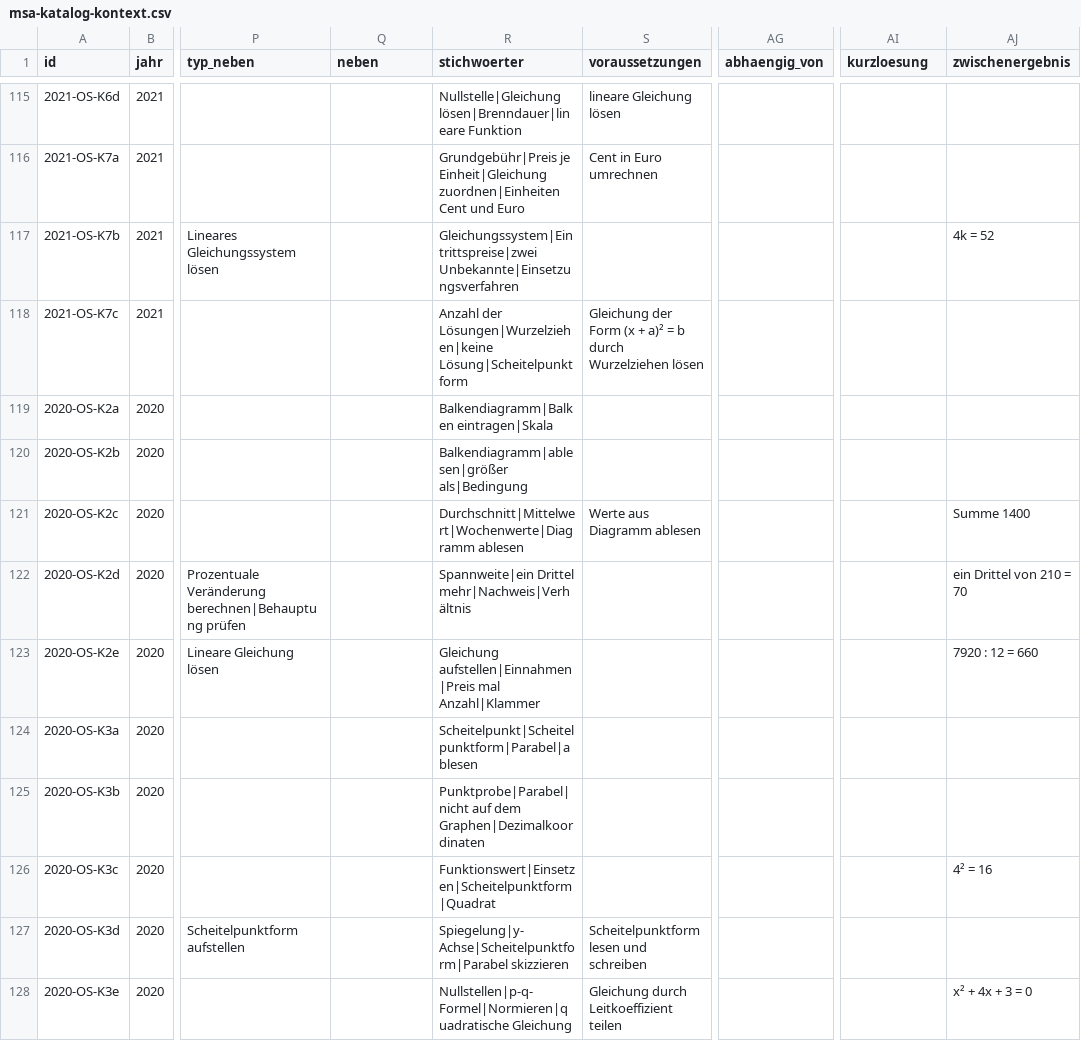
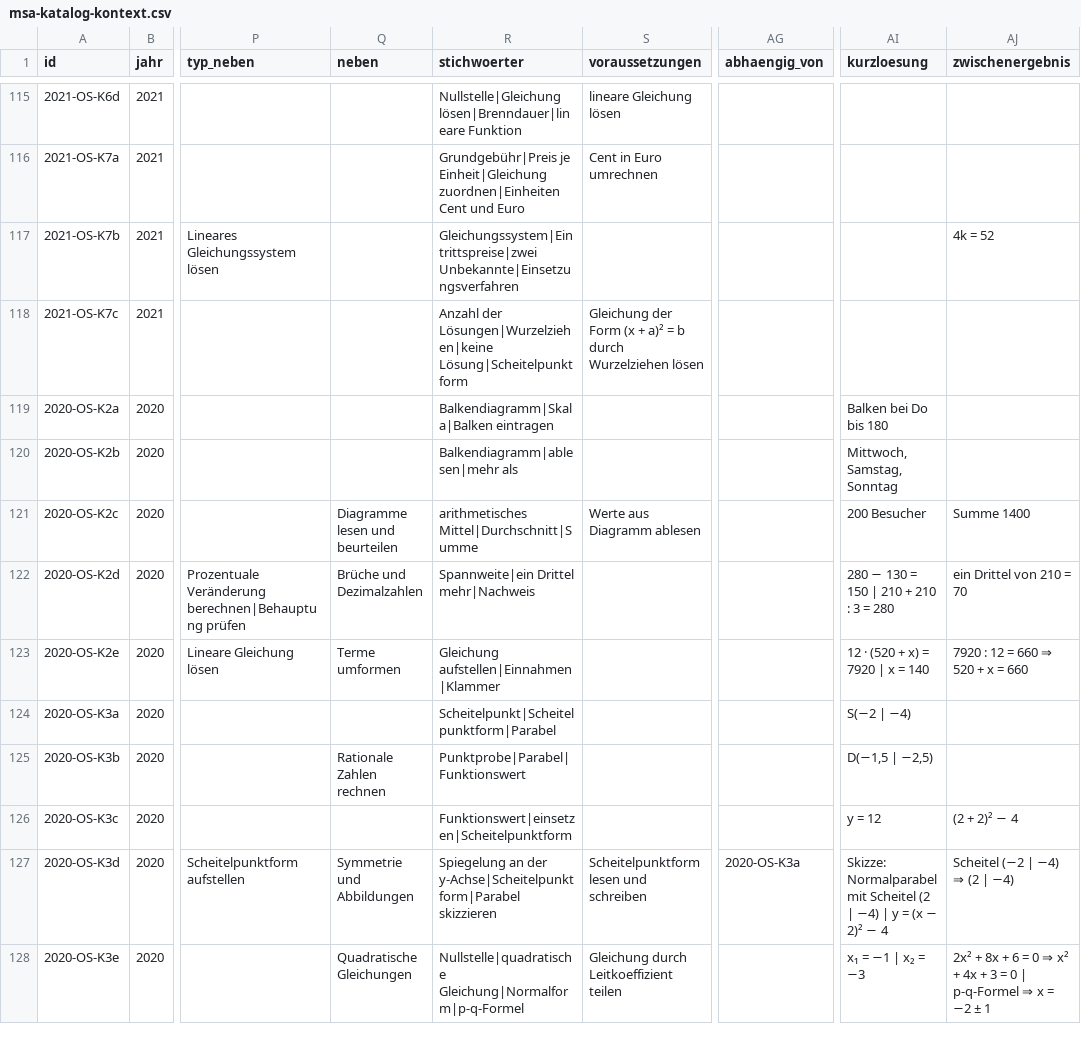
Before and after one commit to hz-0801/mathe-nachhilfe, a CSV file: msa/msa-katalog-kontext.csv, drawn as a sheet; only a part is shown, gaps mark what is left out; the diff covers the shown part only; the diff names each change by its address in the sheet, - before the commit and + after, or states it on an @@ line.

```diff
--- a/msa/msa-katalog-kontext.csv
+++ b/msa/msa-katalog-kontext.csv
-R119 (stichwoerter): Balkendiagramm|Balken eintragen|Skala
+R119 (stichwoerter): Balkendiagramm|Skala|Balken eintragen
-AI119 (kurzloesung): (empty)
+AI119 (kurzloesung): Balken bei Do bis 180
-R120 (stichwoerter): Balkendiagramm|ablesen|größer als|Bedingung
+R120 (stichwoerter): Balkendiagramm|ablesen|mehr als
-AI120 (kurzloesung): (empty)
+AI120 (kurzloesung): Mittwoch, Samstag, Sonntag
-Q121 (neben): (empty)
+Q121 (neben): Diagramme lesen und beurteilen
-R121 (stichwoerter): Durchschnitt|Mittelwert|Wochenwerte|Diagramm ablesen
+R121 (stichwoerter): arithmetisches Mittel|Durchschnitt|Summe
-AI121 (kurzloesung): (empty)
+AI121 (kurzloesung): 200 Besucher
-Q122 (neben): (empty)
+Q122 (neben): Brüche und Dezimalzahlen
-R122 (stichwoerter): Spannweite|ein Drittel mehr|Nachweis|Verhältnis
+R122 (stichwoerter): Spannweite|ein Drittel mehr|Nachweis
-AI122 (kurzloesung): (empty)
+AI122 (kurzloesung): 280 − 130 = 150 | 210 + 210 : 3 = 280
-Q123 (neben): (empty)
+Q123 (neben): Terme umformen
-R123 (stichwoerter): Gleichung aufstellen|Einnahmen|Preis mal Anzahl|Klammer
+R123 (stichwoerter): Gleichung aufstellen|Einnahmen|Klammer
-AI123 (kurzloesung): (empty)
+AI123 (kurzloesung): 12 · (520 + x) = 7920 | x = 140
-AJ123 (zwischenergebnis): 7920 : 12 = 660
+AJ123 (zwischenergebnis): 7920 : 12 = 660 ⇒ 520 + x = 660
-R124 (stichwoerter): Scheitelpunkt|Scheitelpunktform|Parabel|ablesen
+R124 (stichwoerter): Scheitelpunkt|Scheitelpunktform|Parabel
-AI124 (kurzloesung): (empty)
+AI124 (kurzloesung): S(−2 | −4)
-Q125 (neben): (empty)
+Q125 (neben): Rationale Zahlen rechnen
-R125 (stichwoerter): Punktprobe|Parabel|nicht auf dem Graphen|Dezimalkoordinaten
+R125 (stichwoerter): Punktprobe|Parabel|Funktionswert
-AI125 (kurzloesung): (empty)
+AI125 (kurzloesung): D(−1,5 | −2,5)
-R126 (stichwoerter): Funktionswert|Einsetzen|Scheitelpunktform|Quadrat
+R126 (stichwoerter): Funktionswert|einsetzen|Scheitelpunktform
-AI126 (kurzloesung): (empty)
+AI126 (kurzloesung): y = 12
-AJ126 (zwischenergebnis): 4² = 16
+AJ126 (zwischenergebnis): (2 + 2)² − 4
-Q127 (neben): (empty)
+Q127 (neben): Symmetrie und Abbildungen
-R127 (stichwoerter): Spiegelung|y-Achse|Scheitelpunktform|Parabel skizzieren
+R127 (stichwoerter): Spiegelung an der y-Achse|Scheitelpunktform|Parabel skizzieren
-AG127 (abhaengig_von): (empty)
+AG127 (abhaengig_von): 2020-OS-K3a
-AI127 (kurzloesung): (empty)
+AI127 (kurzloesung): Skizze: Normalparabel mit Scheitel (2 | −4) | y = (x − 2)² − 4
-AJ127 (zwischenergebnis): (empty)
+AJ127 (zwischenergebnis): Scheitel (−2 | −4) ⇒ (2 | −4)
-Q128 (neben): (empty)
+Q128 (neben): Quadratische Gleichungen
-R128 (stichwoerter): Nullstellen|p-q-Formel|Normieren|quadratische Gleichung
+R128 (stichwoerter): Nullstelle|quadratische Gleichung|Normalform|p-q-Formel
-AI128 (kurzloesung): (empty)
+AI128 (kurzloesung): x₁ = −1 | x₂ = −3
-AJ128 (zwischenergebnis): x² + 4x + 3 = 0
+AJ128 (zwischenergebnis): 2x² + 8x + 6 = 0 ⇒ x² + 4x + 3 = 0 | p-q-Formel ⇒ x = −2 ± 1
```
Also changed, not shown: 43 edited cells elsewhere in this file, archiv/vorrat-p10-2014-2021-2026-10-05.csv, msa/msa-katalog-basis.csv, 2 other files.
